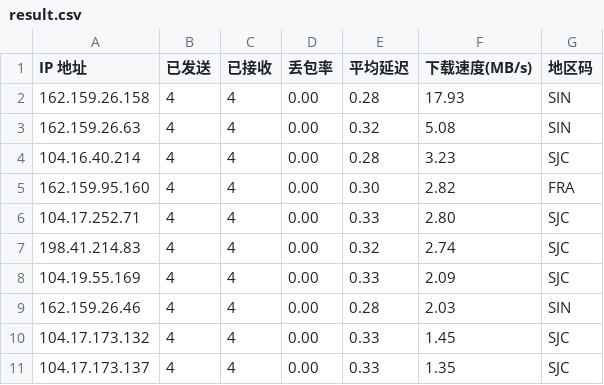
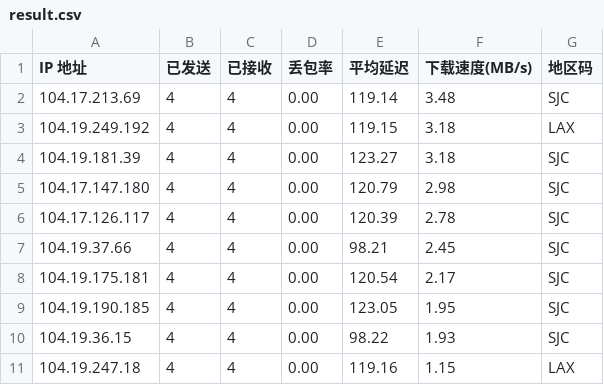
Before and after one commit to dayunliang/Customized_Config_Files, a CSV file: CFST/cfst/data/result.csv, drawn as a sheet.

Commit message:
Cron: auto update result.csv

```diff
--- a/CFST/cfst/data/result.csv
+++ b/CFST/cfst/data/result.csv
@@ -1,11 +1,11 @@
 IP 地址,已发送,已接收,丢包率,平均延迟,下载速度(MB/s),地区码
-162.159.26.158,4,4,0.00,0.28,17.93,SIN
-162.159.26.63,4,4,0.00,0.32,5.08,SIN
-104.16.40.214,4,4,0.00,0.28,3.23,SJC
-162.159.95.160,4,4,0.00,0.30,2.82,FRA
-104.17.252.71,4,4,0.00,0.33,2.80,SJC
-198.41.214.83,4,4,0.00,0.32,2.74,SJC
-104.19.55.169,4,4,0.00,0.33,2.09,SJC
-162.159.26.46,4,4,0.00,0.28,2.03,SIN
-104.17.173.132,4,4,0.00,0.33,1.45,SJC
-104.17.173.137,4,4,0.00,0.33,1.35,SJC
+104.17.213.69,4,4,0.00,119.14,3.48,SJC
+104.19.249.192,4,4,0.00,119.15,3.18,LAX
+104.19.181.39,4,4,0.00,123.27,3.18,SJC
+104.17.147.180,4,4,0.00,120.79,2.98,SJC
+104.17.126.117,4,4,0.00,120.39,2.78,SJC
+104.19.37.66,4,4,0.00,98.21,2.45,SJC
+104.19.175.181,4,4,0.00,120.54,2.17,SJC
+104.19.190.185,4,4,0.00,123.05,1.95,SJC
+104.19.36.15,4,4,0.00,98.22,1.93,SJC
+104.19.247.18,4,4,0.00,119.16,1.15,LAX
```
